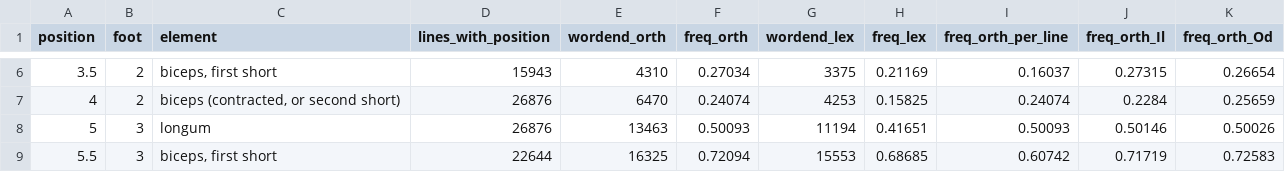
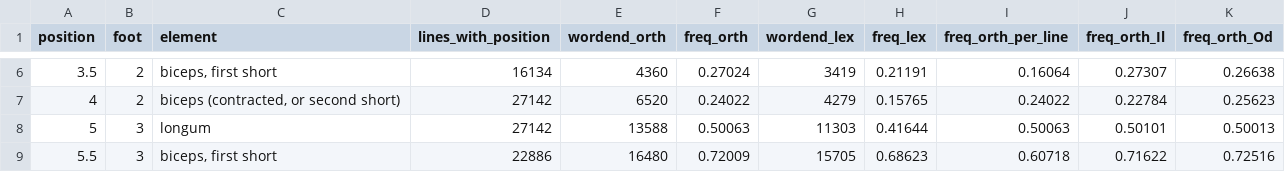
Before and after one commit to mme-scm/parry-wimbledon, a TSV file: homer/positions.tsv, drawn as a sheet; only a part is shown, gaps mark what is left out; the diff covers the shown part only.

```diff
--- a/homer/positions.tsv
+++ b/homer/positions.tsv
@@ -6,4 +6,4 @@ position	foot	element	lines_with_position	wordend_orth	freq_orth	wordend_lex	fre
-3.5	2	biceps, first short	15943	4310	0.27034	3375	0.21169	0.16037	0.27315	0.26654
-4	2	biceps (contracted, or second short)	26876	6470	0.24074	4253	0.15825	0.24074	0.2284	0.25659
-5	3	longum	26876	13463	0.50093	11194	0.41651	0.50093	0.50146	0.50026
-5.5	3	biceps, first short	22644	16325	0.72094	15553	0.68685	0.60742	0.71719	0.72583
+3.5	2	biceps, first short	16134	4360	0.27024	3419	0.21191	0.16064	0.27307	0.26638
+4	2	biceps (contracted, or second short)	27142	6520	0.24022	4279	0.15765	0.24022	0.22784	0.25623
+5	3	longum	27142	13588	0.50063	11303	0.41644	0.50063	0.50101	0.50013
+5.5	3	biceps, first short	22886	16480	0.72009	15705	0.68623	0.60718	0.71622	0.72516
```
Also changed, not shown: 98 edited cells elsewhere in this file, 11 other files.
